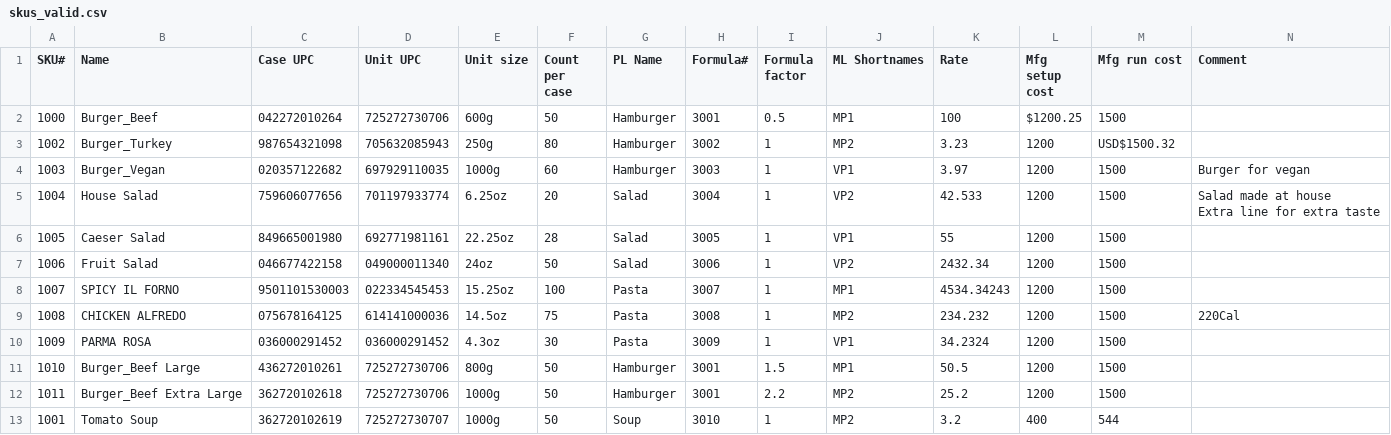
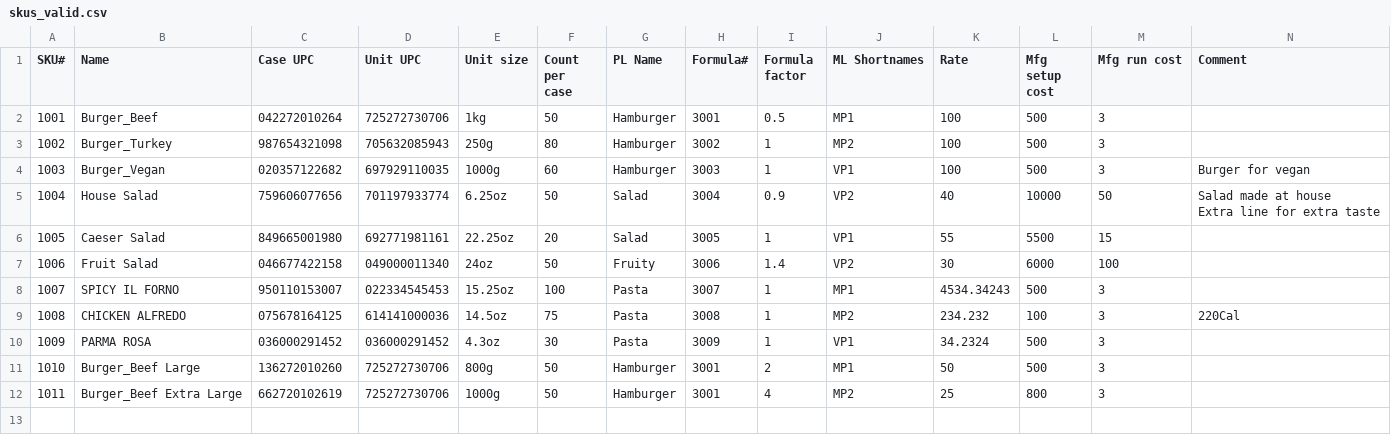
Before and after one commit to dylPeters15/hypothetical-code, a CSV file: importexport/skus_valid.csv, drawn as a sheet.

Commit message:
Added ev3 import-export files.

```diff
--- a/importexport/skus_valid.csv
+++ b/importexport/skus_valid.csv
@@ -1,14 +1,13 @@
 SKU#,Name,Case UPC,Unit UPC,Unit size,Count per case,PL Name,Formula#,Formula factor,ML Shortnames,Rate,Mfg setup cost,Mfg run cost,Comment
-1000,Burger_Beef,042272010264,725272730706,600g,50,Hamburger,3001,0.5,MP1,100,$1200.25,1500,
-1002,Burger_Turkey,987654321098,705632085943,250g,80,Hamburger,3002,1,MP2,3.23,1200,USD$1500.32,
-1003,Burger_Vegan,020357122682,697929110035,1000g,60,Hamburger,3003,1,VP1,3.97,1200,1500,Burger for vegan
-1004,House Salad,759606077656,701197933774,6.25oz,20,Salad,3004,1,VP2,42.533,1200,1500,"Salad made at house
-Extra line for extra taste"
-1005,Caeser Salad,849665001980,692771981161,22.25oz,28,Salad,3005,1,VP1,55,1200,1500,
-1006,Fruit Salad,046677422158,049000011340,24oz,50,Salad,3006,1,VP2,2432.34,1200,1500,
-1007,SPICY IL FORNO,9501101530003,022334545453,15.25oz,100,Pasta,3007,1,MP1,4534.34243,1200,1500,
-1008,CHICKEN ALFREDO,075678164125,614141000036,14.5oz,75,Pasta,3008,1,MP2,234.232,1200,1500,220Cal
-1009,PARMA ROSA,036000291452,036000291452,4.3oz,30,Pasta,3009,1,VP1,34.2324,1200,1500,
-1010,Burger_Beef Large,436272010261,725272730706,800g,50,Hamburger,3001,1.5,MP1,50.5,1200,1500,
-1011,Burger_Beef Extra Large,362720102618,725272730706,1000g,50,Hamburger,3001,2.2,MP2,25.2,1200,1500,
-1001,Tomato Soup,362720102619,725272730707,1000g,50,Soup,3010,1,MP2,3.2,400,544,
+1001,Burger_Beef,042272010264,725272730706,1kg,50,Hamburger,3001,0.5,MP1,100,500,3,
+1002,Burger_Turkey,987654321098,705632085943,250g,80,Hamburger,3002,1,MP2,100,500,3,
+1003,Burger_Vegan,020357122682,697929110035,1000g,60,Hamburger,3003,1,VP1,100,500,3,Burger for vegan
+1004,House Salad,759606077656,701197933774,6.25oz,50,Salad,3004,0.9,VP2,40,10000,50,"Salad made at house
+Extra line for extra taste"
+1005,Caeser Salad,849665001980,692771981161,22.25oz,20,Salad,3005,1,VP1,55,5500,15,
+1006,Fruit Salad,046677422158,049000011340,24oz,50,Fruity,3006,1.4,VP2,30,6000,100,
+1007,SPICY IL FORNO,950110153007,022334545453,15.25oz,100,Pasta,3007,1,MP1,4534.34243,500,3,
+1008,CHICKEN ALFREDO,075678164125,614141000036,14.5oz,75,Pasta,3008,1,MP2,234.232,100,3,220Cal
+1009,PARMA ROSA,036000291452,036000291452,4.3oz,30,Pasta,3009,1,VP1,34.2324,500,3,
+1010,Burger_Beef Large,136272010260,725272730706,800g,50,Hamburger,3001,2,MP1,50,500,3,
+1011,Burger_Beef Extra Large,662720102619,725272730706,1000g,50,Hamburger,3001,4,MP2,25,800,3,
```
Also changed, not shown: importexport/formulas_valid.csv, importexport/ingredients_valid.csv, 1 other file.
